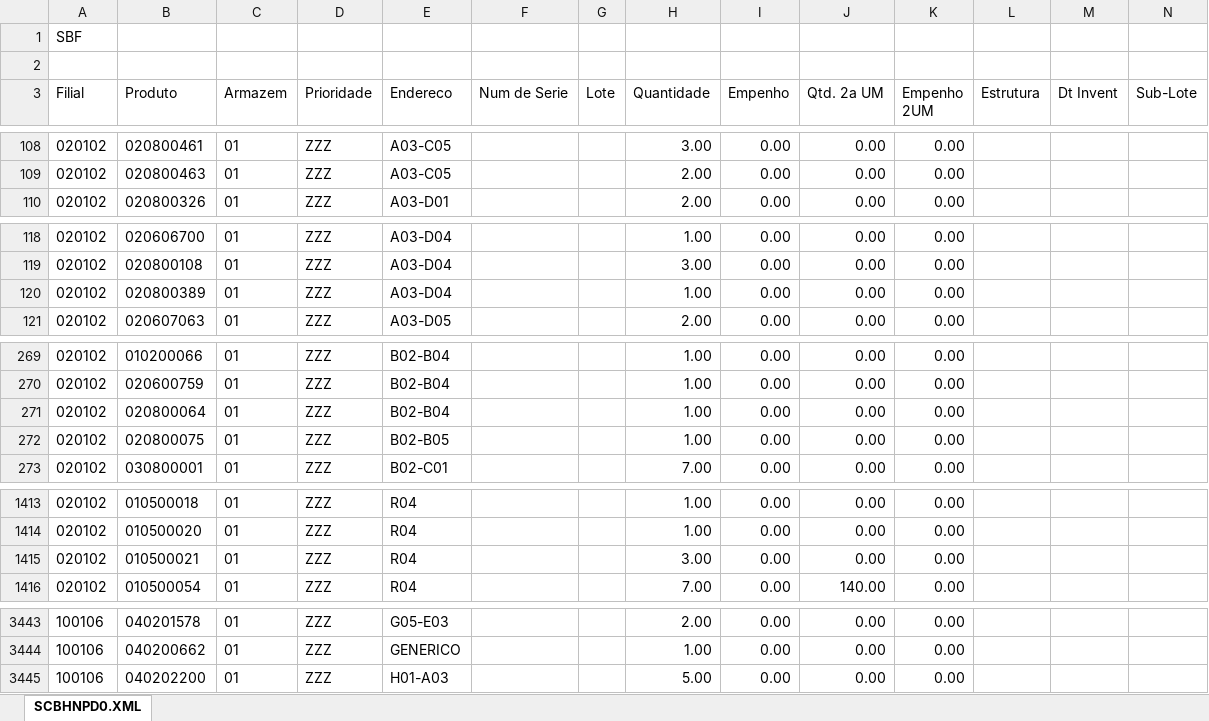
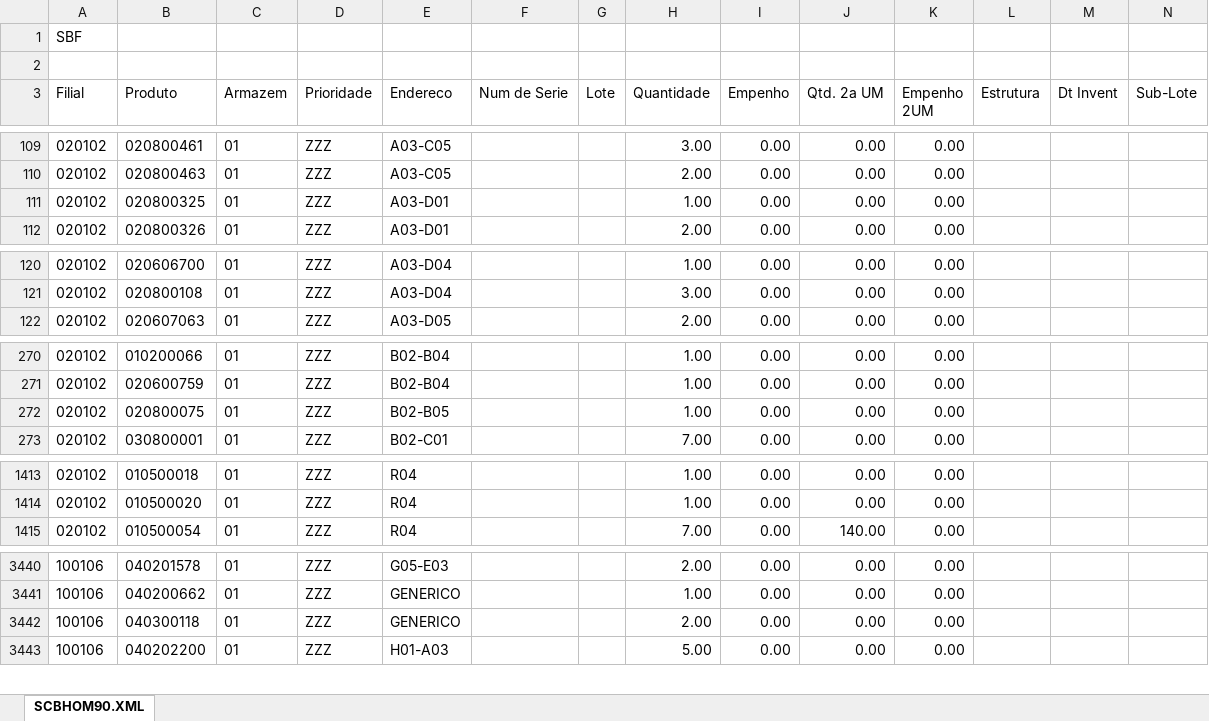
Before and after one commit to kaiquesiqueira-tech/CONSULTOR-PRODUTOS, an Excel workbook: dados/SALDO_POR_ENDEREÇO.xlsx, sheet SCBHOM90.XML, drawn as a sheet; only a part is shown, gaps mark what is left out; values as stored, in another font and other column widths than the file's, no borders; removed rows and columns are numbered as before the commit, all else as after; the diff covers the shown part only; the diff names each change by its address in the sheet, - before the commit and + after, or states it on an @@ line.

```diff
--- a/dados/SALDO_POR_ENDEREÇO.xlsx (sheet SCBHOM90.XML)
+++ b/dados/SALDO_POR_ENDEREÇO.xlsx (sheet SCBHOM90.XML)
-sheet tab: SCBHNPD0.XML
+sheet tab: SCBHOM90.XML
+row 111: 020102 | 020800325 | 01 | ZZZ | A03-D01 |  |  | 1.00 | 0.00 | 0.00 | 0.00
-row 120: 020102 | 020800389 | 01 | ZZZ | A03-D04 |  |  | 1.00 | 0.00 | 0.00 | 0.00
-row 271: 020102 | 020800064 | 01 | ZZZ | B02-B04 |  |  | 1.00 | 0.00 | 0.00 | 0.00
-row 1415: 020102 | 010500021 | 01 | ZZZ | R04 |  |  | 3.00 | 0.00 | 0.00 | 0.00
+row 3442: 100106 | 040300118 | 01 | ZZZ | GENERICO |  |  | 2.00 | 0.00 | 0.00 | 0.00
```
Also changed, not shown: 1 added row, 2 removed rows and 59 edited cells elsewhere in this sheet, 3 other files.
